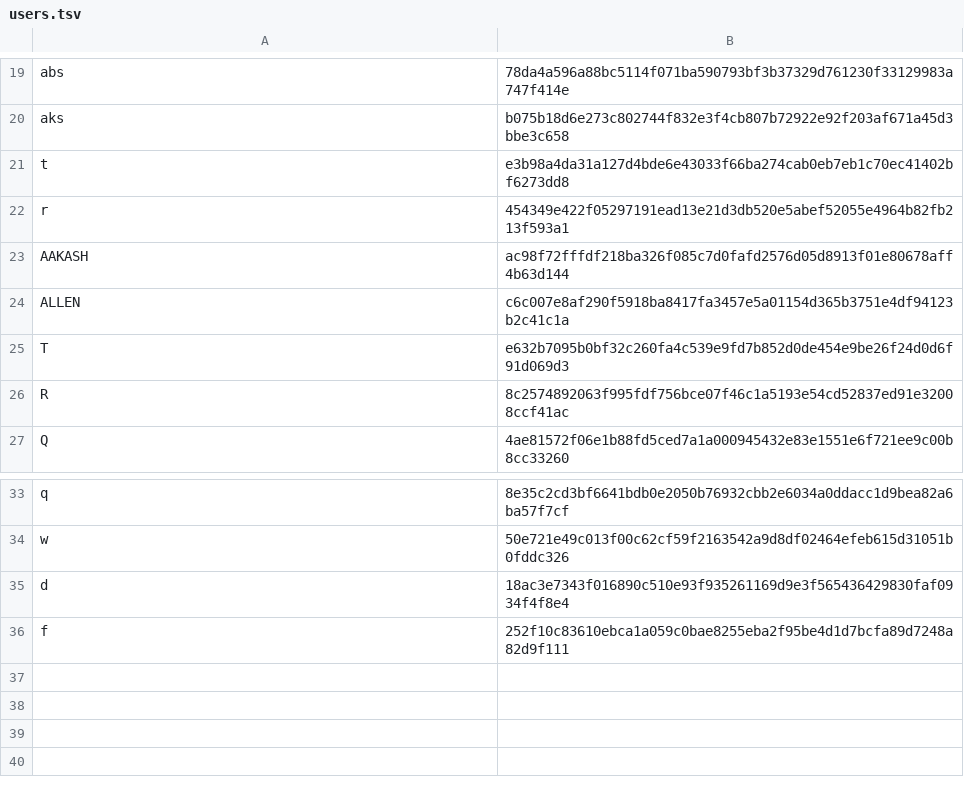
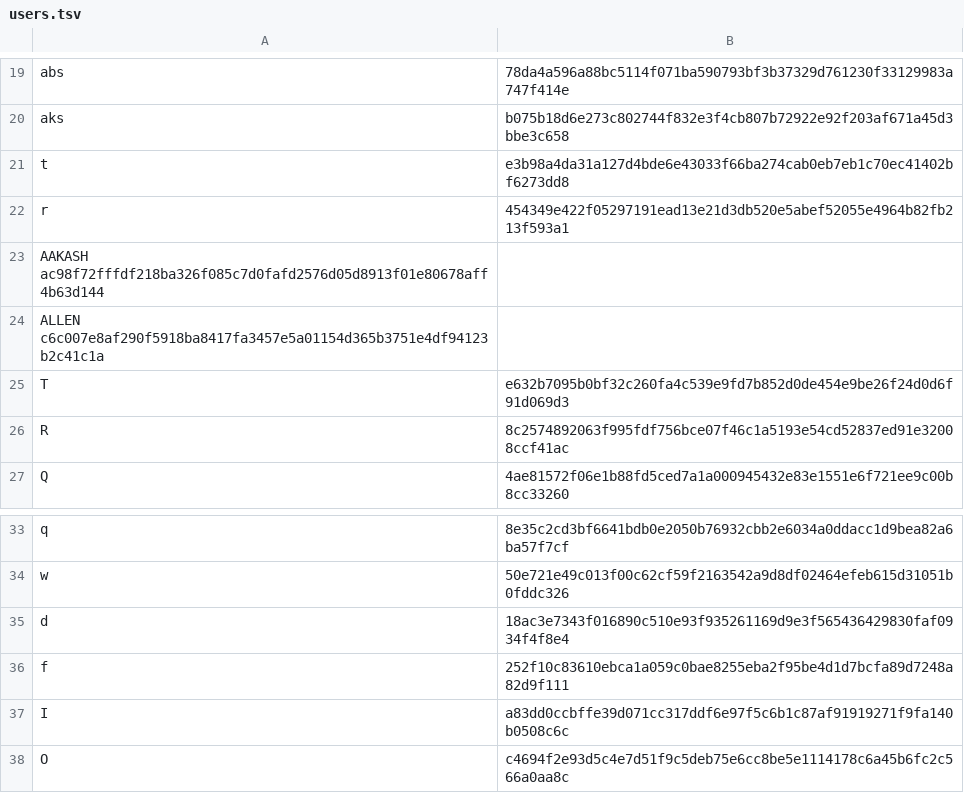
Before and after one commit to amansihag1100-code/mini-game-hub, a TSV file: users.tsv, drawn as a sheet; only a part is shown, gaps mark what is left out.

```diff
--- a/users.tsv
+++ b/users.tsv
@@ -22,4 +22,4 @@ t	e3b98a4da31a127d4bde6e43033f66ba274cab0eb7eb1c70ec41402bf6273dd8
 r	454349e422f05297191ead13e21d3db520e5abef52055e4964b82fb213f593a1
-AAKASH	ac98f72fffdf218ba326f085c7d0fafd2576d05d8913f01e80678aff4b63d144
-ALLEN	c6c007e8af290f5918ba8417fa3457e5a01154d365b3751e4df94123b2c41c1a
+AAKASH  ac98f72fffdf218ba326f085c7d0fafd2576d05d8913f01e80678aff4b63d144
+ALLEN   c6c007e8af290f5918ba8417fa3457e5a01154d365b3751e4df94123b2c41c1a
 T	e632b7095b0bf32c260fa4c539e9fd7b852d0de454e9be26f24d0d6f91d069d3
@@ -36 +36,3 @@ d	18ac3e7343f016890c510e93f935261169d9e3f565436429830faf0934f4f8e4
 f	252f10c83610ebca1a059c0bae8255eba2f95be4d1d7bcfa89d7248a82d9f111
+I	a83dd0ccbffe39d071cc317ddf6e97f5c6b1c87af91919271f9fa140b0508c6c
+O	c4694f2e93d5c4e7d51f9c5deb75e6cc8be5e1114178c6a45b6fc2c566a0aa8c
```
Also changed, not shown: history.csv, 2 other files.
